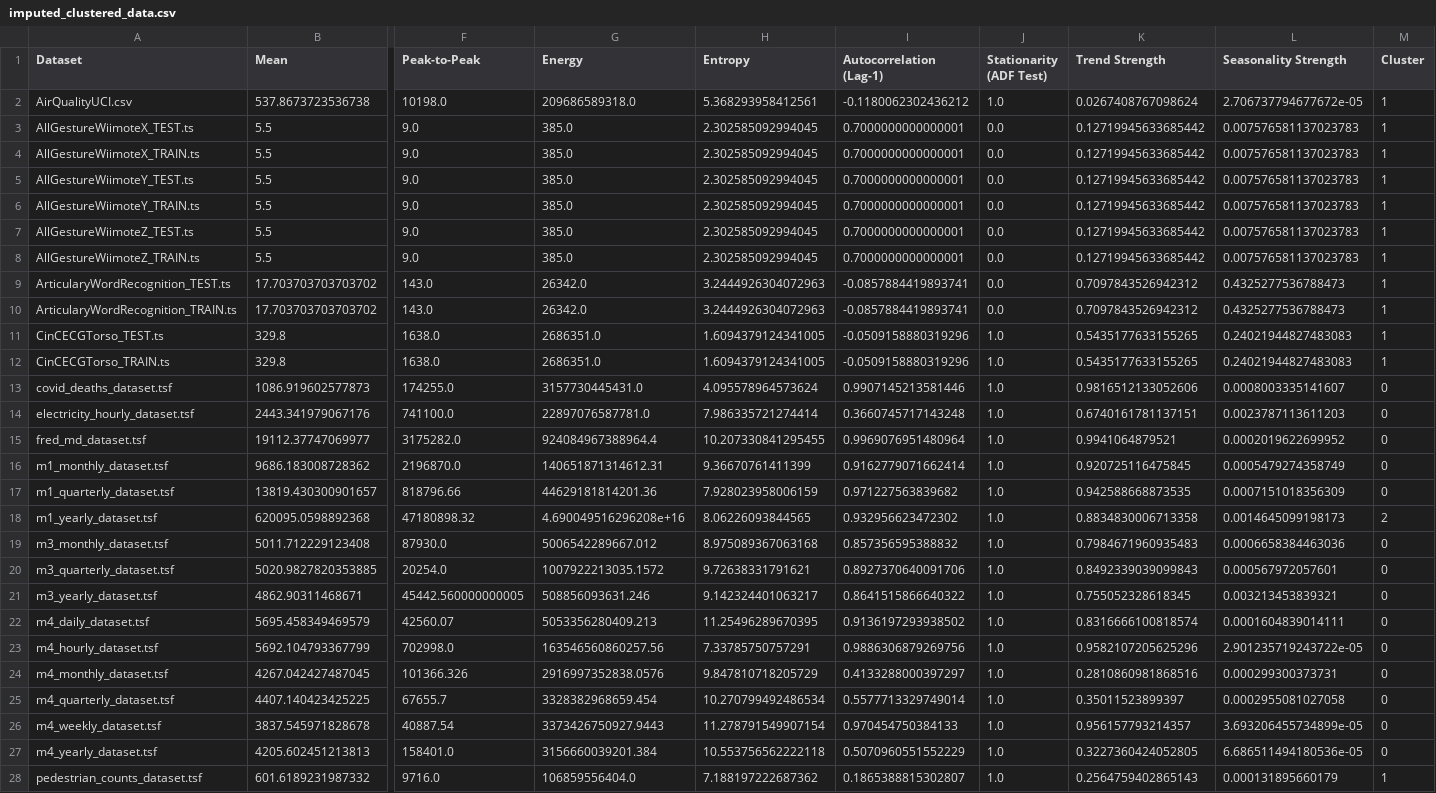
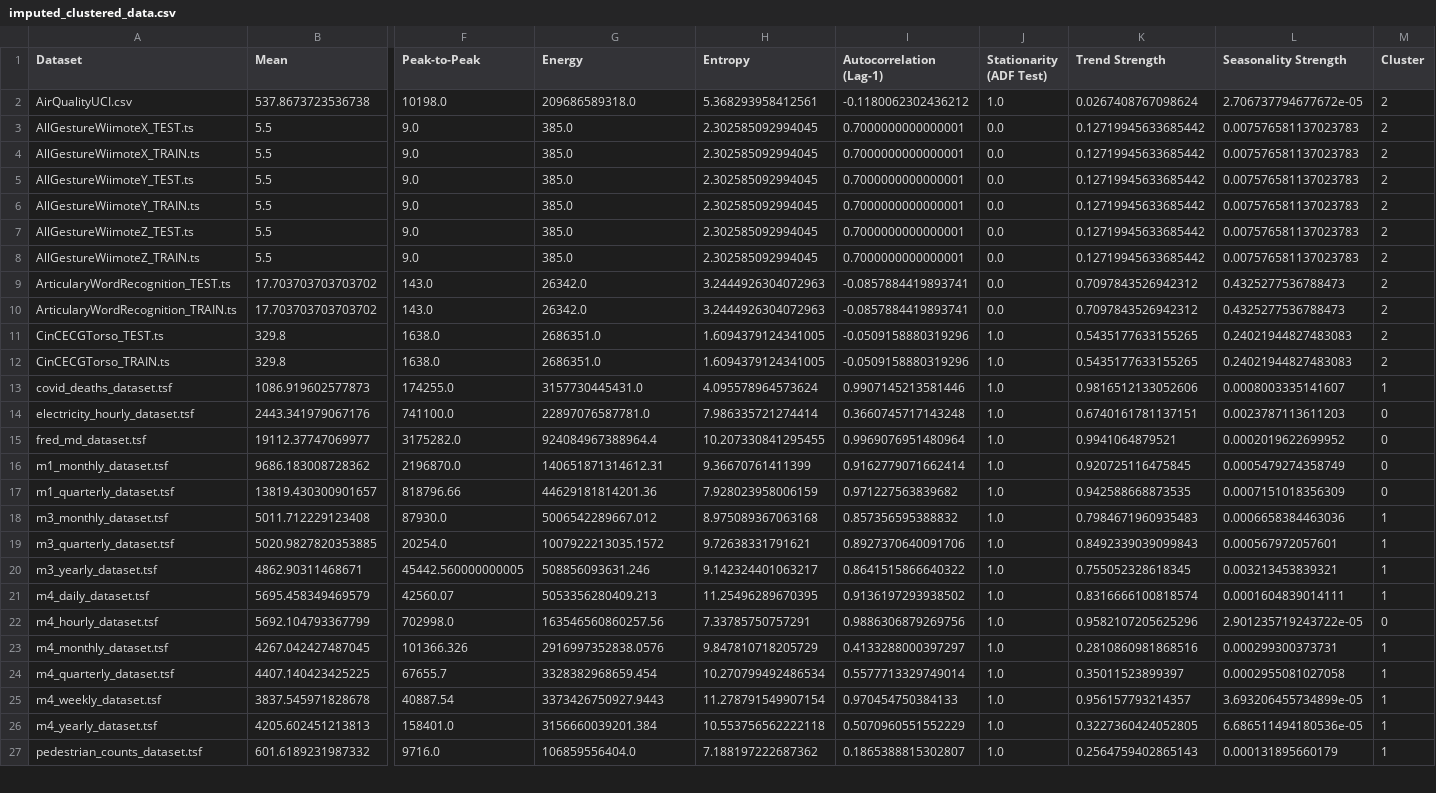
Before and after one commit to Zylus08/IPS, a CSV file: imputed_clustered_data.csv, drawn as a sheet; only a part is shown, gaps mark what is left out; removed rows and columns are numbered as before the commit, all else as after; rows hold the shown columns only; the diff covers the shown part only; the diff names each change by its address in the sheet, - before the commit and + after, or states it on an @@ line.

```diff
--- a/imputed_clustered_data.csv
+++ b/imputed_clustered_data.csv
-M2:M12 (Cluster): 1
+M2:M12 (Cluster): 2
-M13 (Cluster): 0
+M13 (Cluster): 1
-row 18: m1_yearly_dataset.tsf | 620095.0598892368 | 47180898.32 | 4.690049516296208e+16 | 8.06226093844565 | 0.932956623472302 | 1.0 | 0.8834830006713358 | 0.0014645099198173 | 2
-M18:M21 (Cluster): 0
+M18:M21 (Cluster): 1
-M23:M26 (Cluster): 0
+M23:M26 (Cluster): 1
```
Also changed, not shown: 11 edited cells elsewhere in this file, time_series_features_all_38_datasets.csv, 15 other files.
